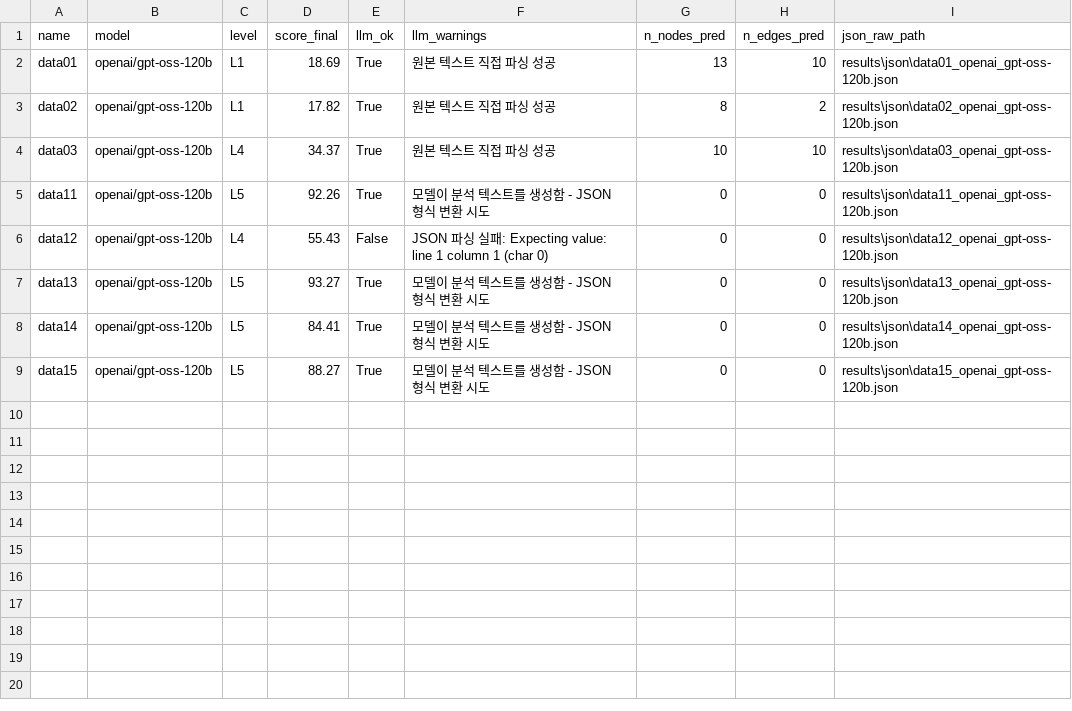
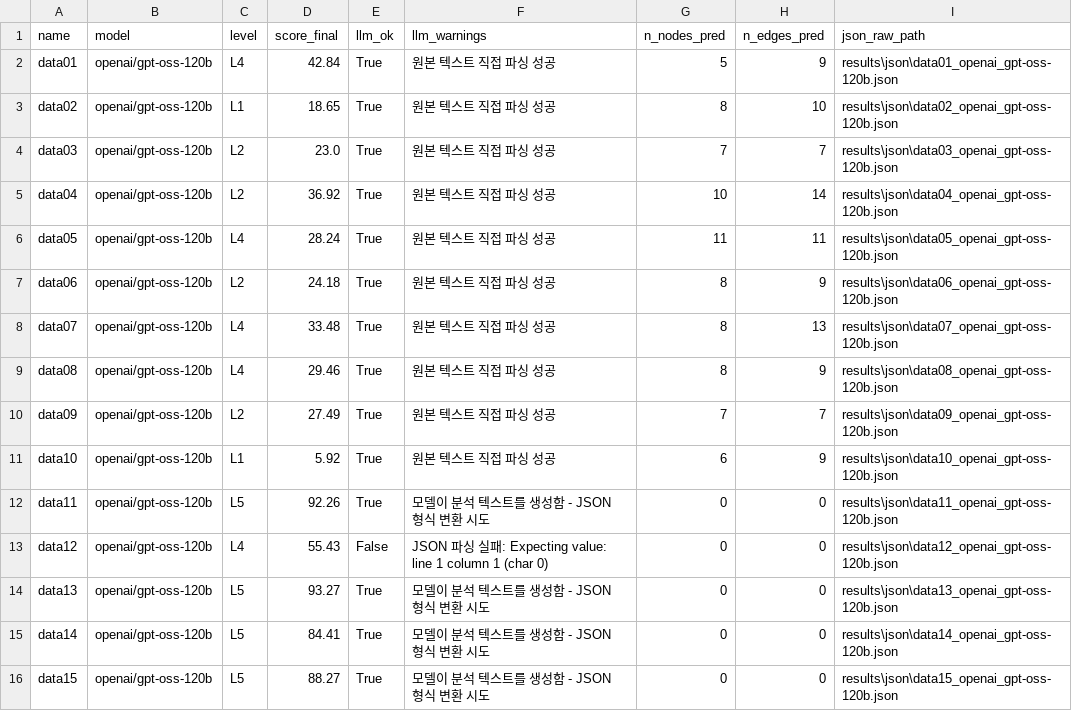
Before and after one commit to KeonhoChu/Mermaid_parser, a CSV file: results/llm_runs.csv, drawn as a sheet.

```diff
--- a/results/llm_runs.csv
+++ b/results/llm_runs.csv
@@ -1,5 +1,12 @@
 name,model,level,score_final,llm_ok,llm_warnings,n_nodes_pred,n_edges_pred,json_raw_path
-data01,openai/gpt-oss-120b,L1,18.69,True,원본 텍스트 직접 파싱 성공,13,10,results\json\data01_openai_gpt-oss-120b.json
-data02,openai/gpt-oss-120b,L1,17.82,True,원본 텍스트 직접 파싱 성공,8,2,results\json\data02_openai_gpt-oss-120b.json
-data03,openai/gpt-oss-120b,L4,34.37,True,원본 텍스트 직접 파싱 성공,10,10,results\json\data03_openai_gpt-oss-120b.json
+data01,openai/gpt-oss-120b,L4,42.84,True,원본 텍스트 직접 파싱 성공,5,9,results\json\data01_openai_gpt-oss-120b.json
+data02,openai/gpt-oss-120b,L1,18.65,True,원본 텍스트 직접 파싱 성공,8,10,results\json\data02_openai_gpt-oss-120b.json
+data03,openai/gpt-oss-120b,L2,23.0,True,원본 텍스트 직접 파싱 성공,7,7,results\json\data03_openai_gpt-oss-120b.json
+data04,openai/gpt-oss-120b,L2,36.92,True,원본 텍스트 직접 파싱 성공,10,14,results\json\data04_openai_gpt-oss-120b.json
+data05,openai/gpt-oss-120b,L4,28.24,True,원본 텍스트 직접 파싱 성공,11,11,results\json\data05_openai_gpt-oss-120b.json
+data06,openai/gpt-oss-120b,L2,24.18,True,원본 텍스트 직접 파싱 성공,8,9,results\json\data06_openai_gpt-oss-120b.json
+data07,openai/gpt-oss-120b,L4,33.48,True,원본 텍스트 직접 파싱 성공,8,13,results\json\data07_openai_gpt-oss-120b.json
+data08,openai/gpt-oss-120b,L4,29.46,True,원본 텍스트 직접 파싱 성공,8,9,results\json\data08_openai_gpt-oss-120b.json
+data09,openai/gpt-oss-120b,L2,27.49,True,원본 텍스트 직접 파싱 성공,7,7,results\json\data09_openai_gpt-oss-120b.json
+data10,openai/gpt-oss-120b,L1,5.92,True,원본 텍스트 직접 파싱 성공,6,9,results\json\data10_openai_gpt-oss-120b.json
 data11,openai/gpt-oss-120b,L5,92.26,True,모델이 분석 텍스트를 생성함 - JSON 형식 변환 시도,0,0,results\json\data11_openai_gpt-oss-120b.json
```
Also changed, not shown: 35 other files.
